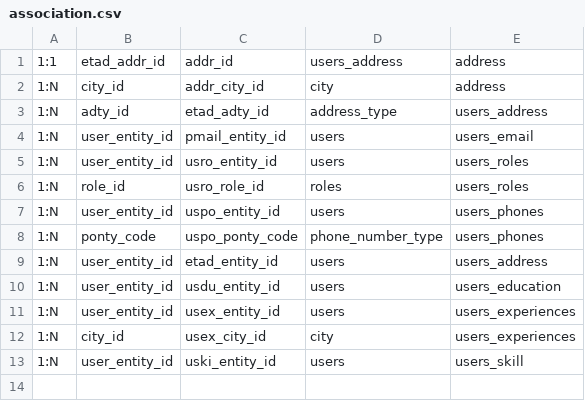
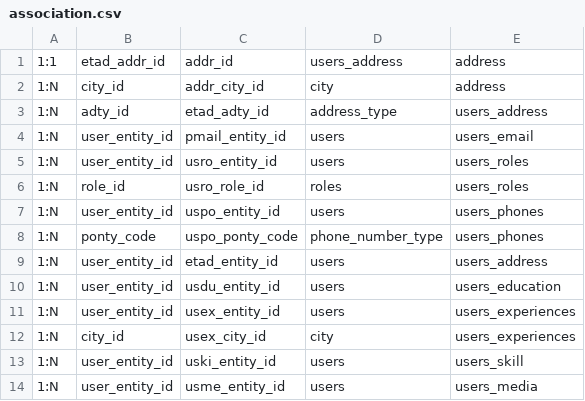
Before and after one commit to tiscaals/revamp-minpro-tim1, a CSV file: backend/association.csv, drawn as a sheet.

Commit message:
update backend (apply jobs beluman)

```diff
--- a/backend/association.csv
+++ b/backend/association.csv
@@ -13 +13,2 @@
 1:N, user_entity_id, uski_entity_id, users, users_skill
+1:N, user_entity_id, usme_entity_id, users, users_media
```
Also changed, not shown: 20 other files.
